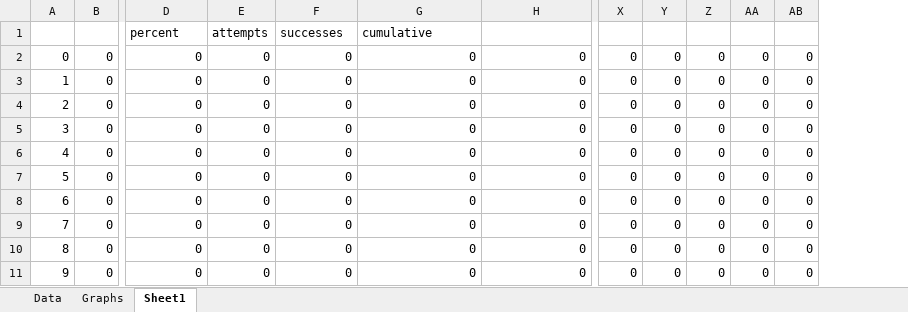
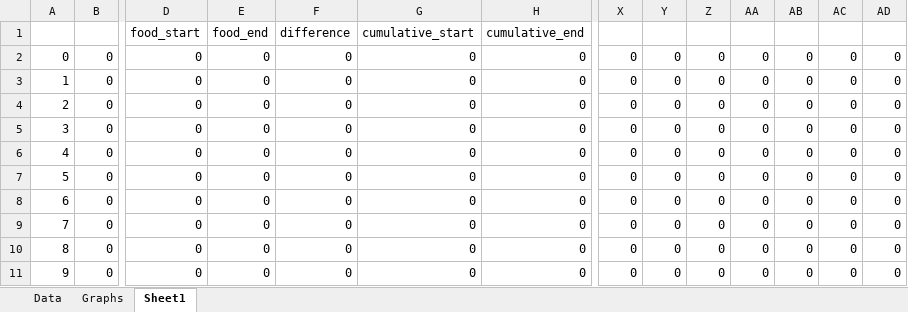
Before and after one commit to thelasteiko/499-role-simulation, an Excel workbook: log/data_summary.xlsx, sheet Sheet1, drawn as a sheet; only a part is shown, gaps mark what is left out; values as stored, in another font and other column widths than the file's, no borders; charts and pictures not drawn; removed rows and columns are numbered as before the commit, all else as after; rows hold the shown columns only; the diff names each change by its address in the sheet, - before the commit and + after, or states it on an @@ line.

```diff
--- a/log/data_summary.xlsx (sheet Sheet1)
+++ b/log/data_summary.xlsx (sheet Sheet1)
+column AC, rows 2-11: all 0
+column AD, rows 2-11: all 0
-row 1:  |  | percent | attempts | successes | cumulative
+row 1:  |  | food_start | food_end | difference | cumulative_start | cumulative_end
```
Also changed, not shown: sheet Graphs, formulas that keep their value, charts or pictures, 10 other files.
